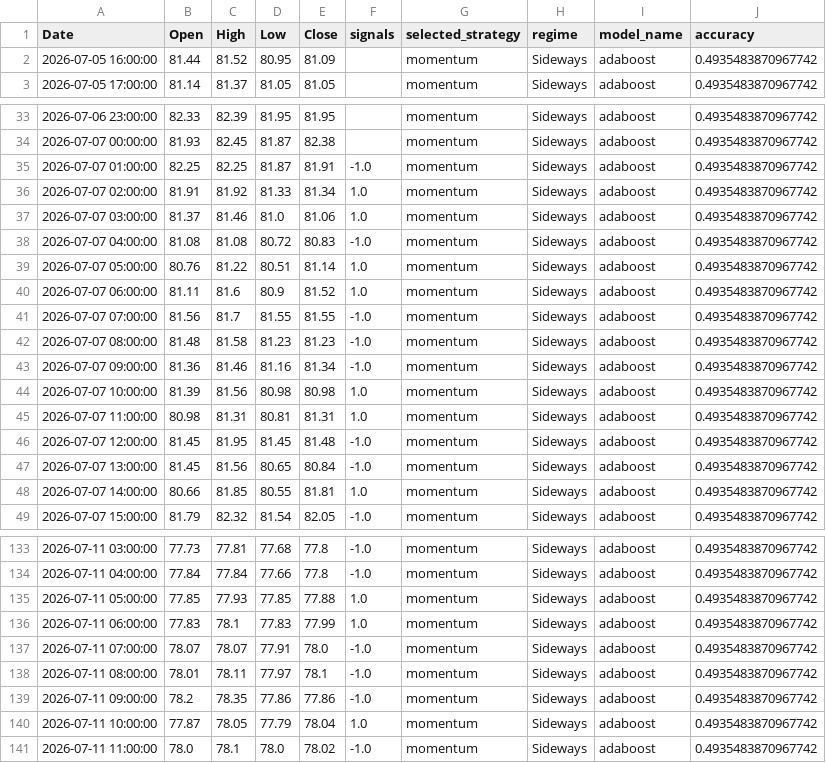
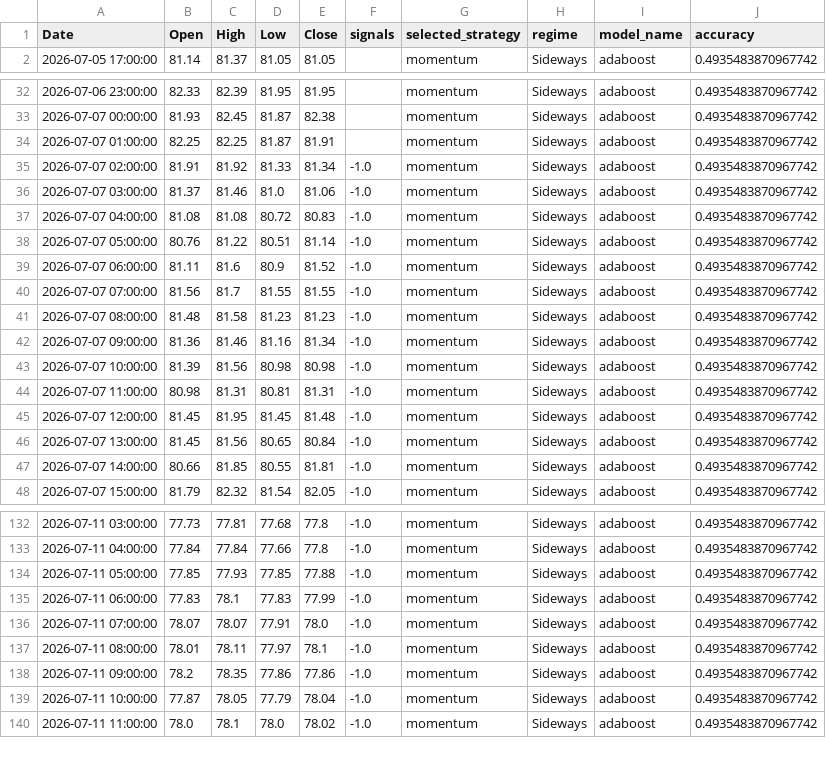
Before and after one commit to Marmaresp/trading-bot-lw-latam, a CSV file: result_OHC.csv, drawn as a sheet; only a part is shown, gaps mark what is left out; the diff covers the shown part only.

```diff
--- a/result_OHC.csv
+++ b/result_OHC.csv
@@ -1,3 +1,2 @@
 Date,Open,High,Low,Close,signals,selected_strategy,regime,model_name,accuracy
-2026-07-05 16:00:00,81.44,81.52,80.95,81.09,,momentum,Sideways,adaboost,0.4935483870967742
 2026-07-05 17:00:00,81.14,81.37,81.05,81.05,,momentum,Sideways,adaboost,0.4935483870967742
@@ -34,8 +33,8 @@ Date,Open,High,Low,Close,signals,selected_strategy,regime,model_name,accuracy
 2026-07-07 00:00:00,81.93,82.45,81.87,82.38,,momentum,Sideways,adaboost,0.4935483870967742
-2026-07-07 01:00:00,82.25,82.25,81.87,81.91,-1.0,momentum,Sideways,adaboost,0.4935483870967742
-2026-07-07 02:00:00,81.91,81.92,81.33,81.34,1.0,momentum,Sideways,adaboost,0.4935483870967742
-2026-07-07 03:00:00,81.37,81.46,81.0,81.06,1.0,momentum,Sideways,adaboost,0.4935483870967742
+2026-07-07 01:00:00,82.25,82.25,81.87,81.91,,momentum,Sideways,adaboost,0.4935483870967742
+2026-07-07 02:00:00,81.91,81.92,81.33,81.34,-1.0,momentum,Sideways,adaboost,0.4935483870967742
+2026-07-07 03:00:00,81.37,81.46,81.0,81.06,-1.0,momentum,Sideways,adaboost,0.4935483870967742
 2026-07-07 04:00:00,81.08,81.08,80.72,80.83,-1.0,momentum,Sideways,adaboost,0.4935483870967742
-2026-07-07 05:00:00,80.76,81.22,80.51,81.14,1.0,momentum,Sideways,adaboost,0.4935483870967742
-2026-07-07 06:00:00,81.11,81.6,80.9,81.52,1.0,momentum,Sideways,adaboost,0.4935483870967742
+2026-07-07 05:00:00,80.76,81.22,80.51,81.14,-1.0,momentum,Sideways,adaboost,0.4935483870967742
+2026-07-07 06:00:00,81.11,81.6,80.9,81.52,-1.0,momentum,Sideways,adaboost,0.4935483870967742
 2026-07-07 07:00:00,81.56,81.7,81.55,81.55,-1.0,momentum,Sideways,adaboost,0.4935483870967742
@@ -43,7 +42,7 @@ Date,Open,High,Low,Close,signals,selected_strategy,regime,model_name,accuracy
 2026-07-07 09:00:00,81.36,81.46,81.16,81.34,-1.0,momentum,Sideways,adaboost,0.4935483870967742
-2026-07-07 10:00:00,81.39,81.56,80.98,80.98,1.0,momentum,Sideways,adaboost,0.4935483870967742
-2026-07-07 11:00:00,80.98,81.31,80.81,81.31,1.0,momentum,Sideways,adaboost,0.4935483870967742
+2026-07-07 10:00:00,81.39,81.56,80.98,80.98,-1.0,momentum,Sideways,adaboost,0.4935483870967742
+2026-07-07 11:00:00,80.98,81.31,80.81,81.31,-1.0,momentum,Sideways,adaboost,0.4935483870967742
 2026-07-07 12:00:00,81.45,81.95,81.45,81.48,-1.0,momentum,Sideways,adaboost,0.4935483870967742
 2026-07-07 13:00:00,81.45,81.56,80.65,80.84,-1.0,momentum,Sideways,adaboost,0.4935483870967742
-2026-07-07 14:00:00,80.66,81.85,80.55,81.81,1.0,momentum,Sideways,adaboost,0.4935483870967742
+2026-07-07 14:00:00,80.66,81.85,80.55,81.81,-1.0,momentum,Sideways,adaboost,0.4935483870967742
 2026-07-07 15:00:00,81.79,82.32,81.54,82.05,-1.0,momentum,Sideways,adaboost,0.4935483870967742
@@ -134,4 +133,4 @@ Date,Open,High,Low,Close,signals,selected_strategy,regime,model_name,accuracy
 2026-07-11 04:00:00,77.84,77.84,77.66,77.8,-1.0,momentum,Sideways,adaboost,0.4935483870967742
-2026-07-11 05:00:00,77.85,77.93,77.85,77.88,1.0,momentum,Sideways,adaboost,0.4935483870967742
-2026-07-11 06:00:00,77.83,78.1,77.83,77.99,1.0,momentum,Sideways,adaboost,0.4935483870967742
+2026-07-11 05:00:00,77.85,77.93,77.85,77.88,-1.0,momentum,Sideways,adaboost,0.4935483870967742
+2026-07-11 06:00:00,77.83,78.1,77.83,77.99,-1.0,momentum,Sideways,adaboost,0.4935483870967742
 2026-07-11 07:00:00,78.07,78.07,77.91,78.0,-1.0,momentum,Sideways,adaboost,0.4935483870967742
@@ -139,3 +138,3 @@ Date,Open,High,Low,Close,signals,selected_strategy,regime,model_name,accuracy
 2026-07-11 09:00:00,78.2,78.35,77.86,77.86,-1.0,momentum,Sideways,adaboost,0.4935483870967742
-2026-07-11 10:00:00,77.87,78.05,77.79,78.04,1.0,momentum,Sideways,adaboost,0.4935483870967742
+2026-07-11 10:00:00,77.87,78.05,77.79,78.04,-1.0,momentum,Sideways,adaboost,0.4935483870967742
 2026-07-11 11:00:00,78.0,78.1,78.0,78.02,-1.0,momentum,Sideways,adaboost,0.4935483870967742
```
Also changed, not shown: 1 added row and 49 edited cells elsewhere in this file.
